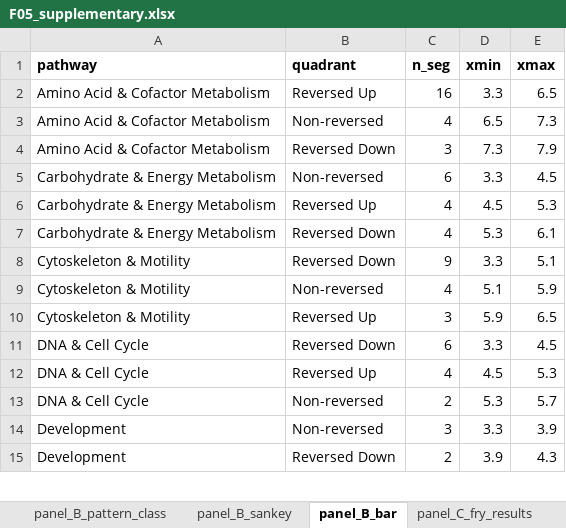
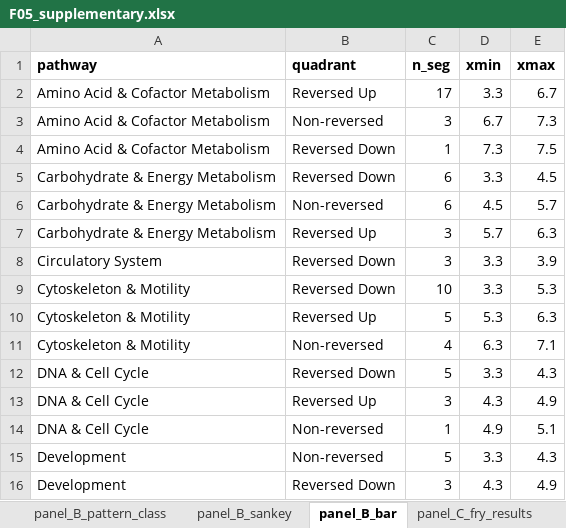
Before and after one commit to Dustyn-T-Lewis/YvO_2025, an Excel workbook: 04_Figures/F05/c_data/F05_supplementary.xlsx, sheet panel_B_bar, drawn as a sheet; only a part is shown; values as stored, in another font and other column widths than the file's, no borders; removed rows and columns are numbered as before the commit, all else as after; the diff covers the shown part only; the diff names each change by its address in the sheet, - before the commit and + after, or states it on an @@ line.

```diff
--- a/04_Figures/F05/c_data/F05_supplementary.xlsx (sheet panel_B_bar)
+++ b/04_Figures/F05/c_data/F05_supplementary.xlsx (sheet panel_B_bar)
-C2 (n_seg): 16
+C2 (n_seg): 17
-E2 (xmax): 6.5
+E2 (xmax): 6.7
-C3 (n_seg): 4
+C3 (n_seg): 3
-D3 (xmin): 6.5
+D3 (xmin): 6.7
-C4 (n_seg): 3
+C4 (n_seg): 1
-E4 (xmax): 7.9
+E4 (xmax): 7.5
-B5 (quadrant): Non-reversed
+B5 (quadrant): Reversed Down
-B6 (quadrant): Reversed Up
+B6 (quadrant): Non-reversed
-C6 (n_seg): 4
+C6 (n_seg): 6
-E6 (xmax): 5.3
+E6 (xmax): 5.7
-row 7: Carbohydrate & Energy Metabolism | Reversed Down | 4 | 5.3 | 6.1
+row 7: Carbohydrate & Energy Metabolism | Reversed Up | 3 | 5.7 | 6.3
+row 8: Circulatory System | Reversed Down | 3 | 3.3 | 3.9
-C9 (n_seg): 9
+C9 (n_seg): 10
-E9 (xmax): 5.1
+E9 (xmax): 5.3
+row 10: Cytoskeleton & Motility | Reversed Up | 5 | 5.3 | 6.3
-D11 (xmin): 5.1
+D11 (xmin): 6.3
-E11 (xmax): 5.9
+E11 (xmax): 7.1
-row 10: Cytoskeleton & Motility | Reversed Up | 3 | 5.9 | 6.5
-C12 (n_seg): 6
+C12 (n_seg): 5
-E12 (xmax): 4.5
+E12 (xmax): 4.3
-C13 (n_seg): 4
+C13 (n_seg): 3
-D13 (xmin): 4.5
+D13 (xmin): 4.3
-E13 (xmax): 5.3
+E13 (xmax): 4.9
-C14 (n_seg): 2
+C14 (n_seg): 1
-D14 (xmin): 5.3
+D14 (xmin): 4.9
-E14 (xmax): 5.7
+E14 (xmax): 5.1
-C15 (n_seg): 3
+C15 (n_seg): 5
-E15 (xmax): 3.9
+E15 (xmax): 4.3
-C16 (n_seg): 2
+C16 (n_seg): 3
-D16 (xmin): 3.9
+D16 (xmin): 4.3
-E16 (xmax): 4.3
+E16 (xmax): 4.9
```
Also changed, not shown: 6 added rows, 3 removed rows and 44 edited cells elsewhere in this sheet, sheet SUPP_enrichment_reversal, sheet panel_E_rrho2_ora_concord, sheet panel_E_rrho2_hotspot, sheet SUPP_r_bootstrap, sheet SUPP_fry_circularity, sheet panel_B_pattern_class, 10 more sheets, 43 other files.
